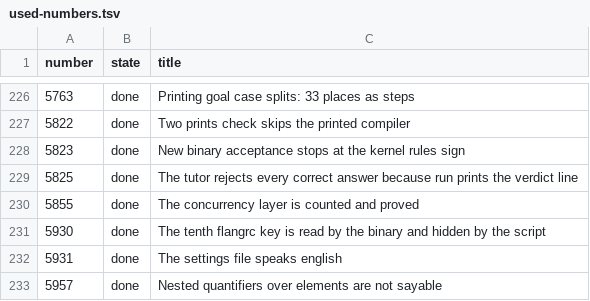
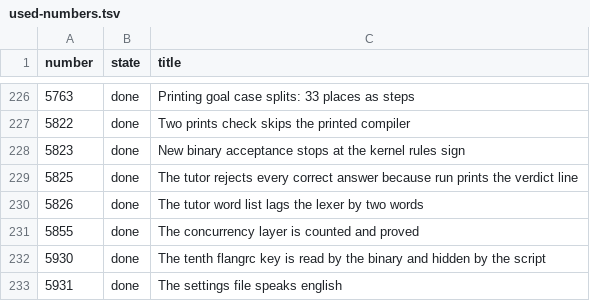
Before and after one commit to MyWWWChat/flang, a TSV file: docs/tasks/used-numbers.tsv, drawn as a sheet; only a part is shown, gaps mark what is left out; the shorter side is filled out with more unchanged rows; the diff names each change by its address in the sheet, - before the commit and + after, or states it on an @@ line.

Commit message:
chore(tasks): close task 5826, the tutor probe is green as a whole
The probe prints "green words: 649 lexer phrases -- the same in the tutor" and
no "words: the list in flangtutor diverged" line, which is what the "when it is
done" section of task 5826 asked for. All seven of its checks are green and it
exits 0, so nothing of the tutor is left red.

Nothing linked to the task file: no "neighbours" field named 5826 after task
5825 was closed, and the paragraph in docs/tutor/README.md that named it was
rewritten in the commit before this one. Guards run after the edit:
tasks:check "the task book is whole, 154 tasks", tasks:numbers "387 taken by
closed, 0 doubles", prose-numbers-guard "all 213 marks agree with the tree".

The longer-lived idea the task also carried -- not keeping a second list at
all, but taking it from the lexer at build or at start -- is deliberately not
done here: an installed delivery carries flang/bin/flangtutor and the lessons
but no compiler sources, so there would be nothing to take it from at start,
and taking it at build would make the tutor a generated file. The probe is
what keeps the two lists together, and it reddens word for word.

```diff
--- a/docs/tasks/used-numbers.tsv
+++ b/docs/tasks/used-numbers.tsv
+row 230: 5826 | done | The tutor word list lags the lexer by two words
```
Also changed, not shown: 1 other file.
